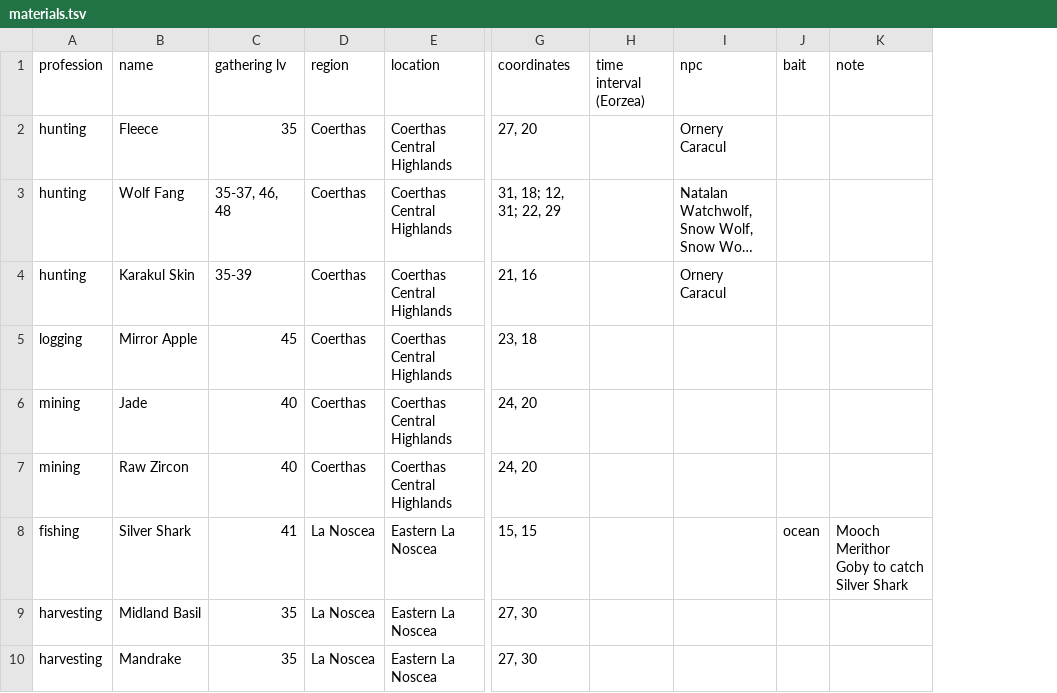
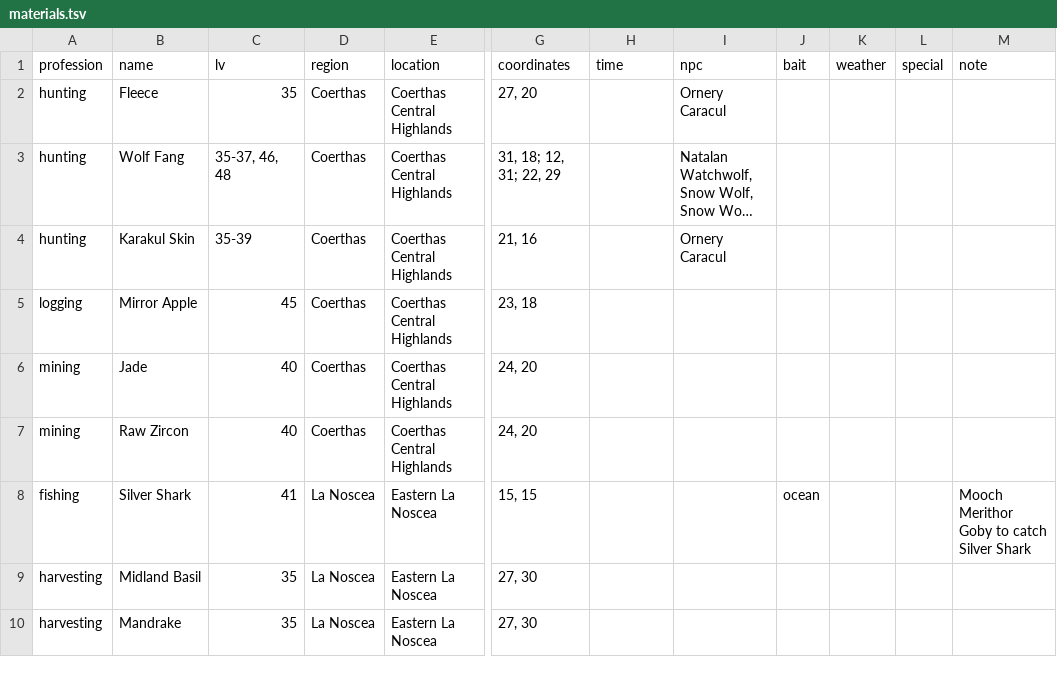
Before and after one commit to kyosheek/ffxiv-gatheroute, a TSV file: public/assets/data/materials.tsv, drawn as a sheet; only a part is shown, gaps mark what is left out; long unchanged cells end in …; the diff names each change by its address in the sheet, - before the commit and + after, or states it on an @@ line.

Commit message:
update materials.tsv

```diff
--- a/public/assets/data/materials.tsv
+++ b/public/assets/data/materials.tsv
+column K (weather), empty
+column L (special), empty
-C1: gathering lv
+C1: lv
-H1: time interval (Eorzea)
+H1: time
```
